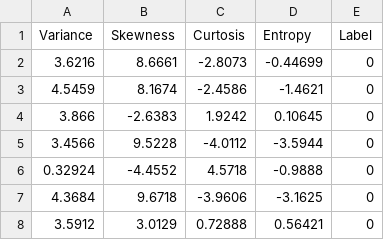
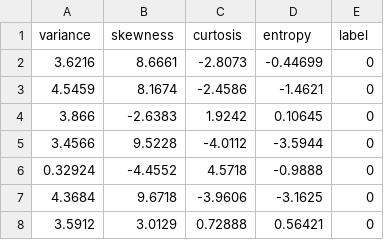
Before and after one commit to eMongoose/BanknoteAnalyzer, a CSV file: Dataset/data_banknote_authentication.csv, drawn as a sheet; only a part is shown.

Commit message:
loaded data and started searching for a good k model

```diff
--- a/Dataset/data_banknote_authentication.csv
+++ b/Dataset/data_banknote_authentication.csv
@@ -1,2 +1,2 @@
-Variance, Skewness, Curtosis, Entropy, Label
+variance,skewness,curtosis,entropy,label
 3.6216,8.6661,-2.8073,-0.44699,0
```
Also changed, not shown: 3 other files.
